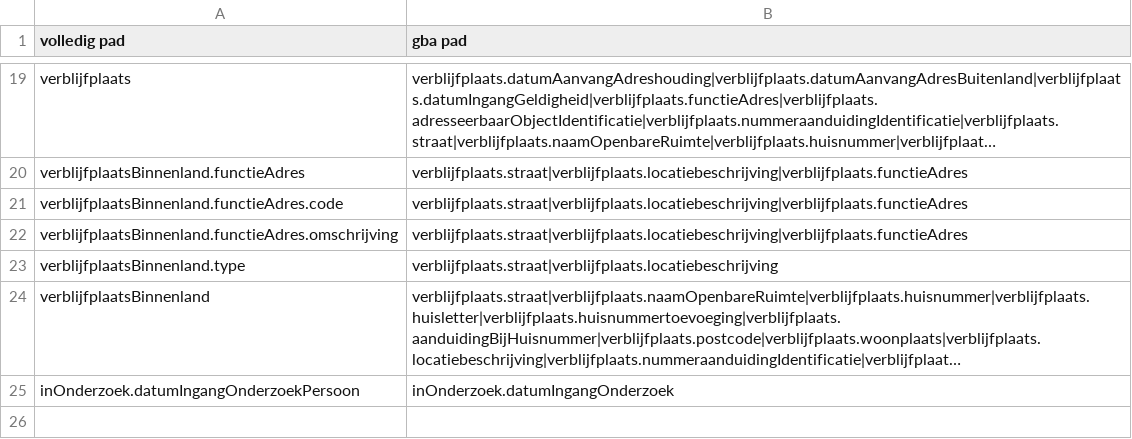
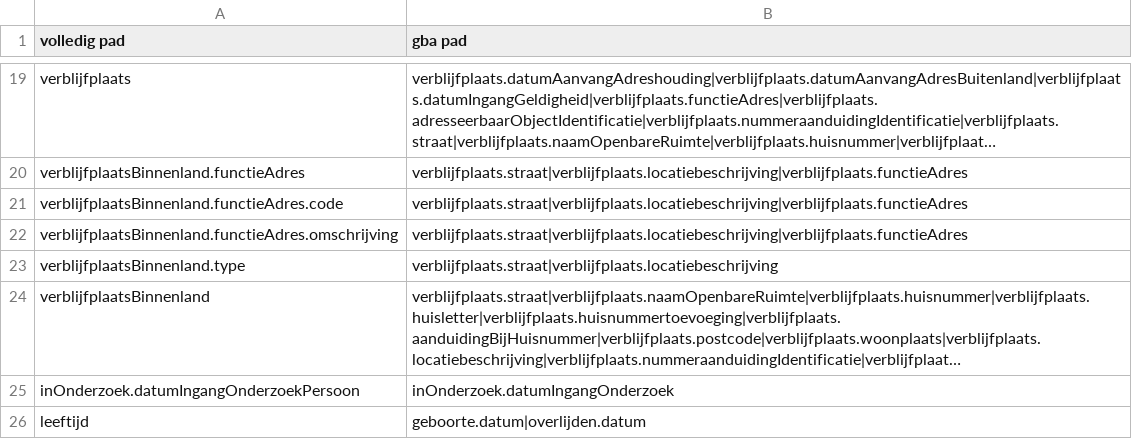
Before and after one commit to BRP-API/Haal-Centraal-BRP-bevragen, a CSV file: features/gba-dev/fields-mapping-gba-beperkt.csv, drawn as a sheet; only a part is shown, gaps mark what is left out; long unchanged cells end in …; the diff names each change by its address in the sheet, - before the commit and + after, or states it on an @@ line.

Commit message:
Forgot leeftijd

```diff
--- a/features/gba-dev/fields-mapping-gba-beperkt.csv
+++ b/features/gba-dev/fields-mapping-gba-beperkt.csv
+row 26: leeftijd | geboorte.datum|overlijden.datum
```
